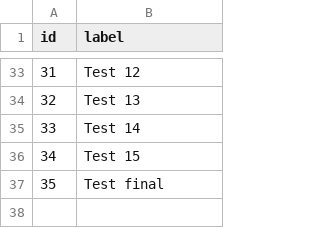
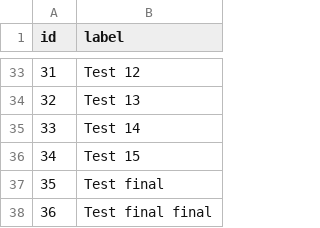
Before and after one commit to CiernaBaca/recepty2, a CSV file: buttonsg.csv, drawn as a sheet; only a part is shown, gaps mark what is left out.

Commit message:
Cocktokit baby

```diff
--- a/buttonsg.csv
+++ b/buttonsg.csv
@@ -37 +37,2 @@ id,label
 35,Test final
+36,Test final final
```
